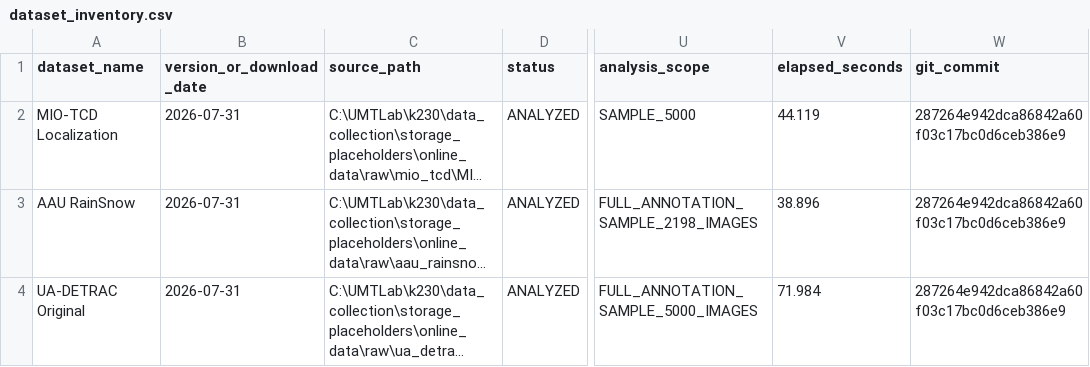
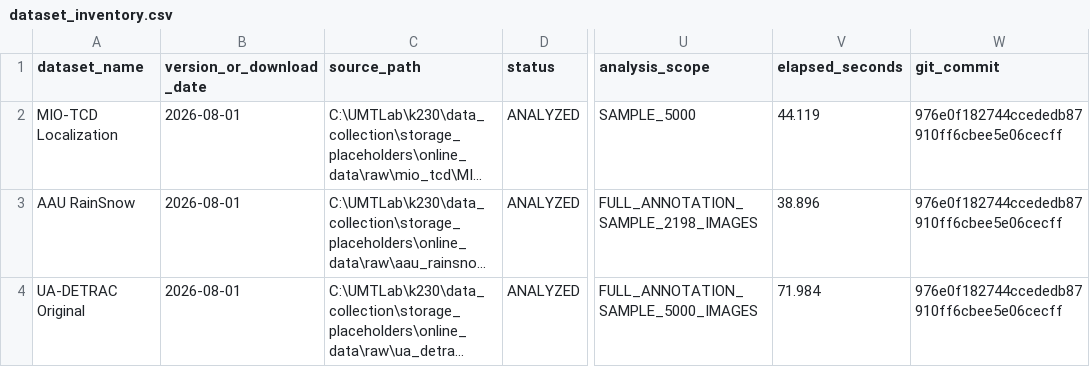
Before and after one commit to kinnynee/emergency-lane-dataset-pipeline, a CSV file: data_collection/reports/external_eda/dataset_inventory.csv, drawn as a sheet; only a part is shown, gaps mark what is left out; long unchanged cells end in …; the diff names each change by its address in the sheet, - before the commit and + after, or states it on an @@ line.

```diff
--- a/data_collection/reports/external_eda/dataset_inventory.csv
+++ b/data_collection/reports/external_eda/dataset_inventory.csv
-B2:B4 (version_or_download_date): 2026-07-31
+B2:B4 (version_or_download_date): 2026-08-01
-W2:W4 (git_commit): 287264e942dca86842a60f03c17bc0d6ceb386e9
+W2:W4 (git_commit): 976e0f182744ccededb87910ff6cbee5e06cecff
```
Also changed, not shown: data_collection/reports/external_eda/annotation_quality.csv, data_collection/reports/external_eda/bbox_statistics.csv, 34 other files.
